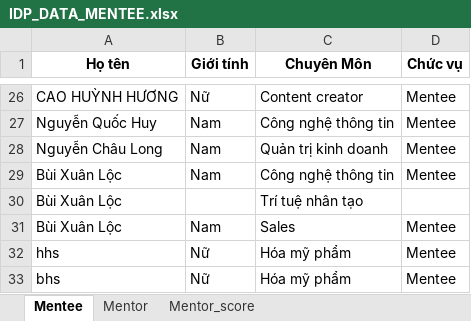
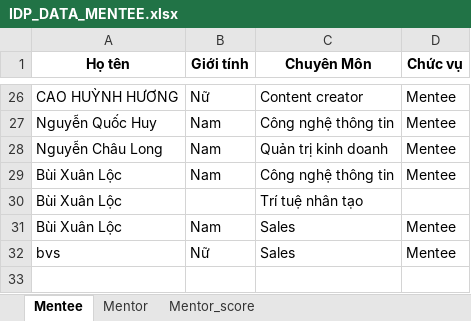
Before and after one commit to jossichi/107_SPENSY, an Excel workbook: src/python/IDP_DATA_MENTEE.xlsx, sheet Mentee, drawn as a sheet; only a part is shown, gaps mark what is left out; values as stored, in another font and other column widths than the file's, no borders; removed rows and columns are numbered as before the commit, all else as after; the diff names each change by its address in the sheet, - before the commit and + after, or states it on an @@ line.

```diff
--- a/src/python/IDP_DATA_MENTEE.xlsx (sheet Mentee)
+++ b/src/python/IDP_DATA_MENTEE.xlsx (sheet Mentee)
-row 32: hhs | Nữ | Hóa mỹ phẩm | Mentee
-A32 (Họ tên): bhs
+A32 (Họ tên): bvs
-C32 (Chuyên Môn): Hóa mỹ phẩm
+C32 (Chuyên Môn): Sales
```
Also changed, not shown: 4 other files.
